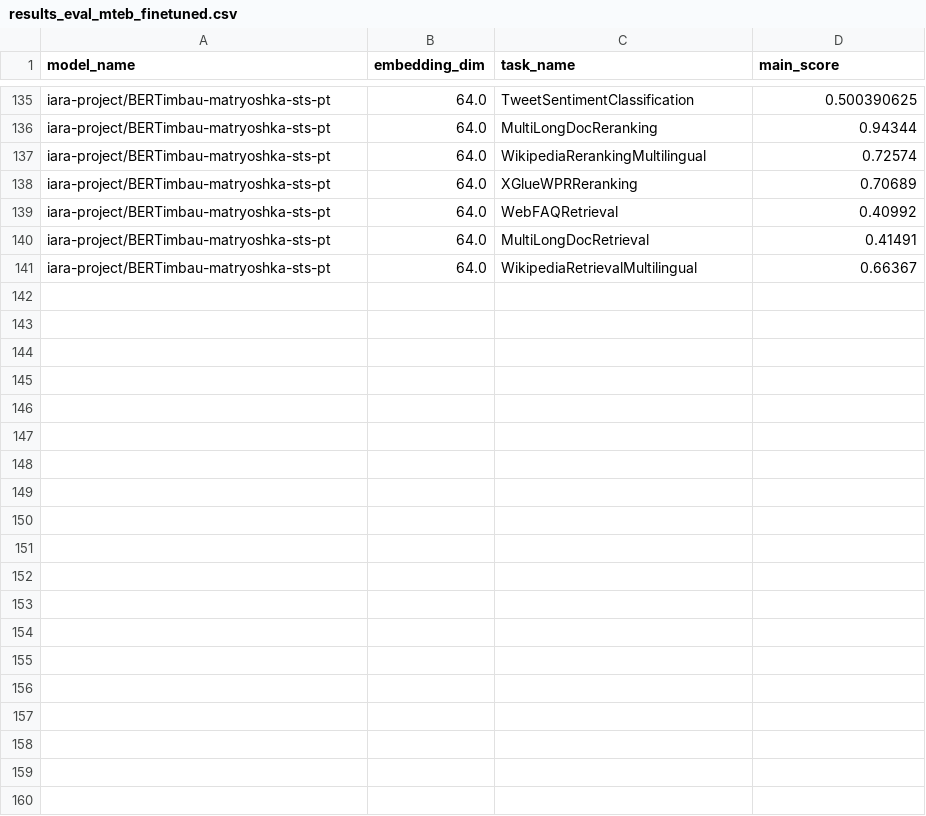
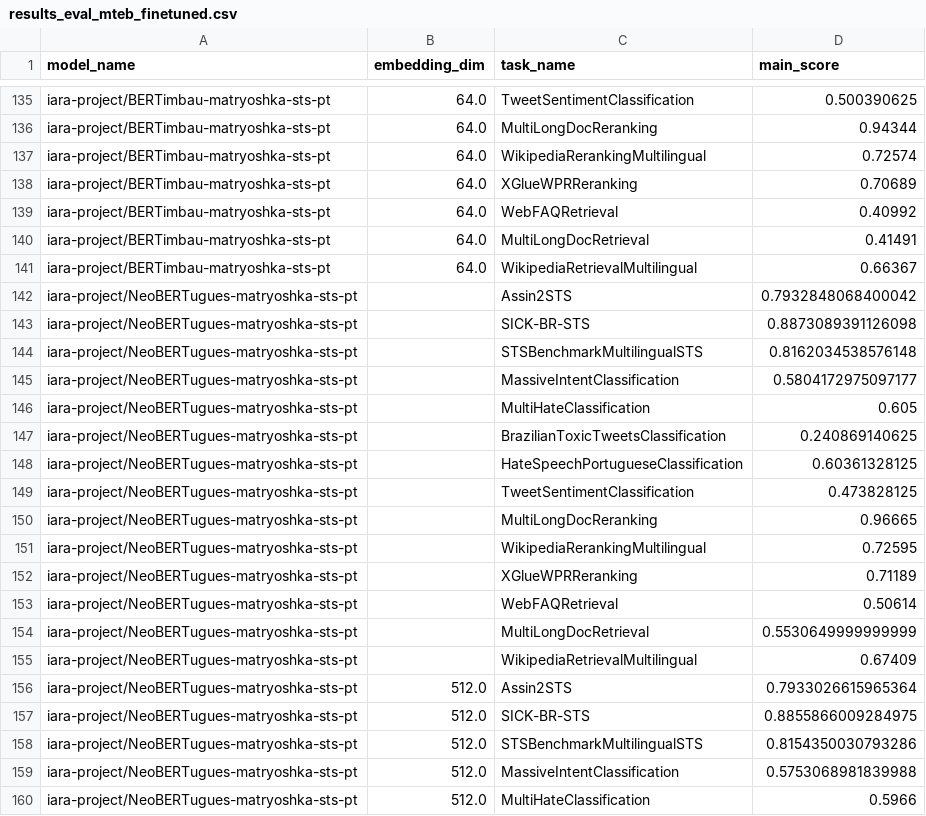
Before and after one commit to Lucas-Okamura/pt-matryoshka-sentence-transformer, a CSV file: data/results_eval_mteb_finetuned.csv, drawn as a sheet; only a part is shown, gaps mark what is left out; the diff covers the shown part only.

Commit message:
updated fine tuned results

```diff
--- a/data/results_eval_mteb_finetuned.csv
+++ b/data/results_eval_mteb_finetuned.csv
@@ -141 +141,20 @@ iara-project/BERTimbau-matryoshka-sts-pt,64.0,MultiLongDocRetrieval,0.41491
 iara-project/BERTimbau-matryoshka-sts-pt,64.0,WikipediaRetrievalMultilingual,0.66367
+iara-project/NeoBERTugues-matryoshka-sts-pt,,Assin2STS,0.7932848068400042
+iara-project/NeoBERTugues-matryoshka-sts-pt,,SICK-BR-STS,0.8873089391126098
+iara-project/NeoBERTugues-matryoshka-sts-pt,,STSBenchmarkMultilingualSTS,0.8162034538576148
+iara-project/NeoBERTugues-matryoshka-sts-pt,,MassiveIntentClassification,0.5804172975097177
+iara-project/NeoBERTugues-matryoshka-sts-pt,,MultiHateClassification,0.605
+iara-project/NeoBERTugues-matryoshka-sts-pt,,BrazilianToxicTweetsClassification,0.240869140625
+iara-project/NeoBERTugues-matryoshka-sts-pt,,HateSpeechPortugueseClassification,0.60361328125
+iara-project/NeoBERTugues-matryoshka-sts-pt,,TweetSentimentClassification,0.473828125
+iara-project/NeoBERTugues-matryoshka-sts-pt,,MultiLongDocReranking,0.96665
+iara-project/NeoBERTugues-matryoshka-sts-pt,,WikipediaRerankingMultilingual,0.72595
+iara-project/NeoBERTugues-matryoshka-sts-pt,,XGlueWPRReranking,0.71189
+iara-project/NeoBERTugues-matryoshka-sts-pt,,WebFAQRetrieval,0.50614
+iara-project/NeoBERTugues-matryoshka-sts-pt,,MultiLongDocRetrieval,0.5530649999999999
+iara-project/NeoBERTugues-matryoshka-sts-pt,,WikipediaRetrievalMultilingual,0.67409
+iara-project/NeoBERTugues-matryoshka-sts-pt,512.0,Assin2STS,0.7933026615965364
+iara-project/NeoBERTugues-matryoshka-sts-pt,512.0,SICK-BR-STS,0.8855866009284975
+iara-project/NeoBERTugues-matryoshka-sts-pt,512.0,STSBenchmarkMultilingualSTS,0.8154350030793286
+iara-project/NeoBERTugues-matryoshka-sts-pt,512.0,MassiveIntentClassification,0.5753068981839988
+iara-project/NeoBERTugues-matryoshka-sts-pt,512.0,MultiHateClassification,0.5966
```
Also changed, not shown: 9 added rows elsewhere in this file.
